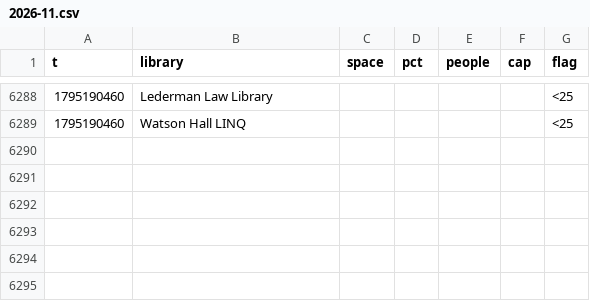
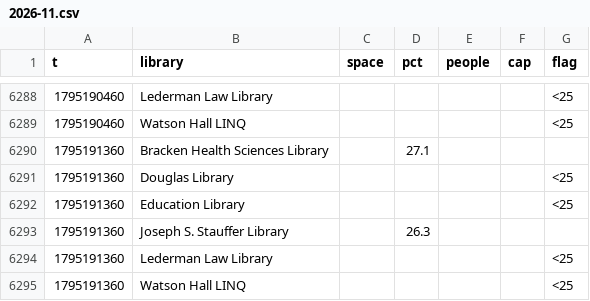
Before and after one commit to eitanzur/library-tracker, a CSV file: queens/2026-11.csv, drawn as a sheet; only a part is shown, gaps mark what is left out; the diff names each change by its address in the sheet, - before the commit and + after, or states it on an @@ line.

```diff
--- a/queens/2026-11.csv
+++ b/queens/2026-11.csv
+row 6290: 1795191360 | Bracken Health Sciences Library |  | 27.1
+row 6291: 1795191360 | Douglas Library |  |  |  |  | <25
+row 6292: 1795191360 | Education Library |  |  |  |  | <25
+row 6293: 1795191360 | Joseph S. Stauffer Library |  | 26.3
+row 6294: 1795191360 | Lederman Law Library |  |  |  |  | <25
+row 6295: 1795191360 | Watson Hall LINQ |  |  |  |  | <25
```
Also changed, not shown: guelph/2026-11.csv, ottawa/2026-11.csv, 2 other files.
